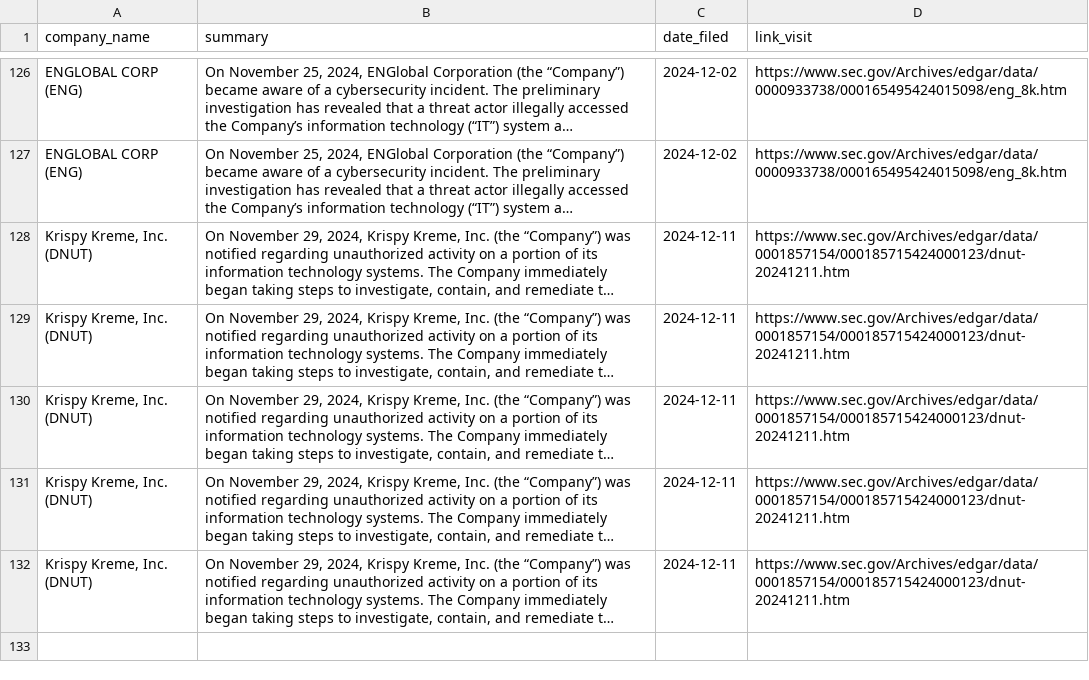
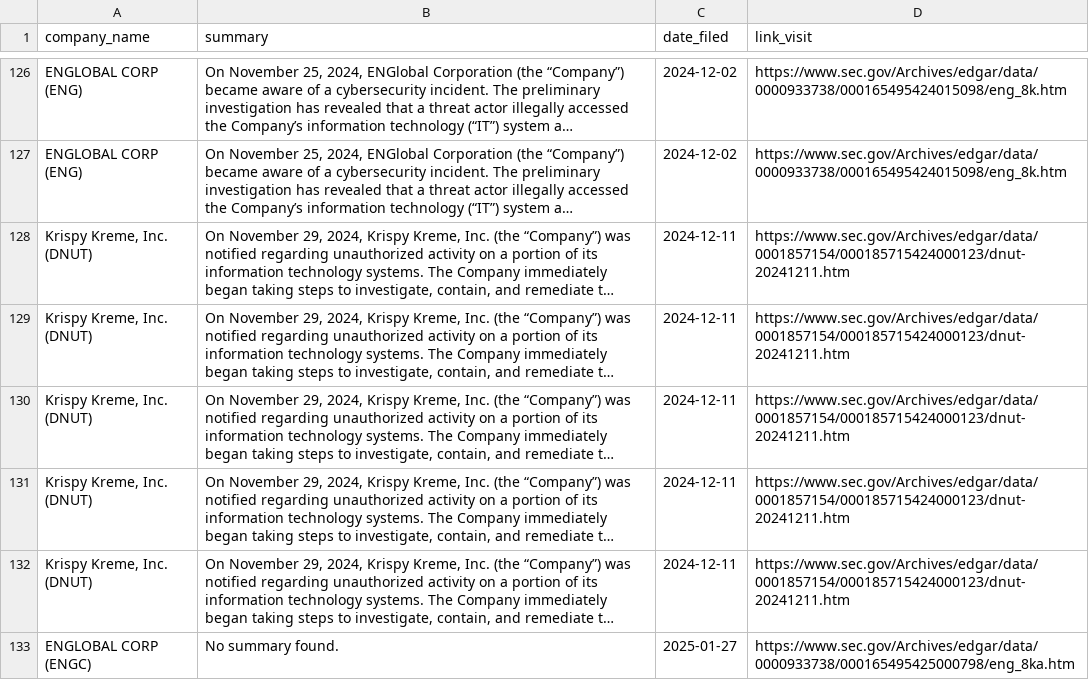
Before and after one commit to ASP-Christian/8kfiles, a CSV file: data/overall.csv, drawn as a sheet; only a part is shown, gaps mark what is left out; long unchanged cells end in …; the diff names each change by its address in the sheet, - before the commit and + after, or states it on an @@ line.

```diff
--- a/data/overall.csv
+++ b/data/overall.csv
+row 133: ENGLOBAL CORP (ENGC) | No summary found. | 2025-01-27 | https://www.sec.gov/Archives/edgar/data/0000933738/000165495425000798/eng_8ka.htm
```
